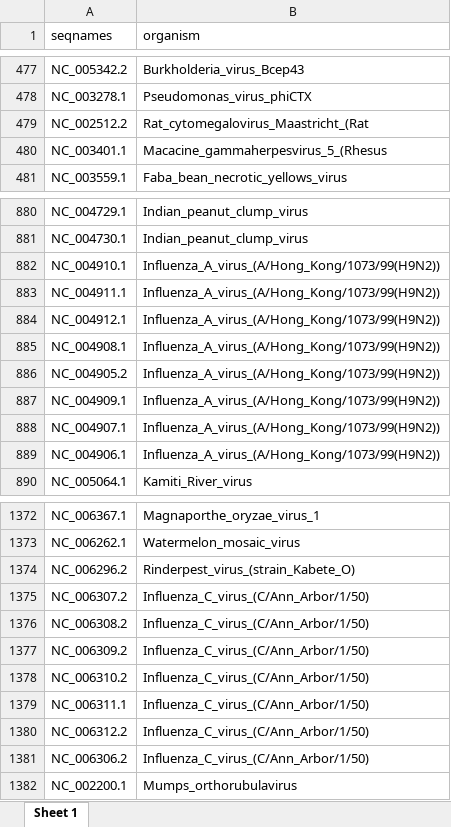
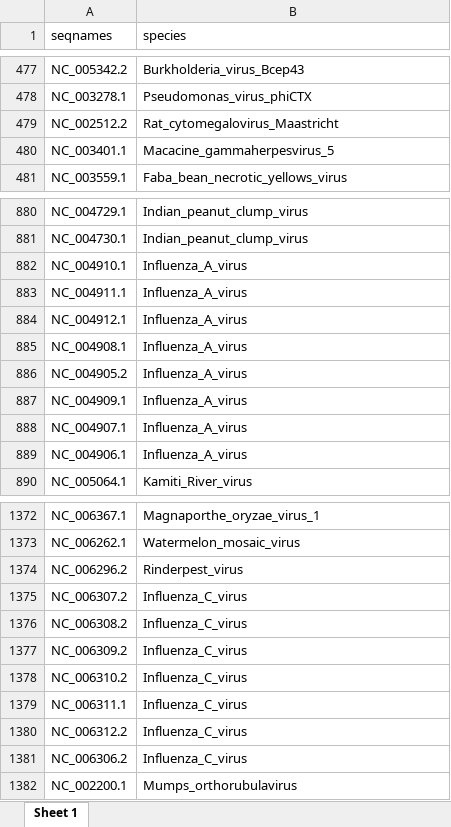
Before and after one commit to dnbuckley/vFindR, an Excel workbook: viral_seqnames.xlsx, sheet Sheet 1, drawn as a sheet; only a part is shown, gaps mark what is left out; values as stored, in another font and other column widths than the file's, no borders; the diff covers the shown part only; the diff names each change by its address in the sheet, - before the commit and + after, or states it on an @@ line.

```diff
--- a/viral_seqnames.xlsx (sheet Sheet 1)
+++ b/viral_seqnames.xlsx (sheet Sheet 1)
-B1: organism
+B1: species
-B479 (species): Rat_cytomegalovirus_Maastricht_(Rat
+B479 (species): Rat_cytomegalovirus_Maastricht
-B480 (species): Macacine_gammaherpesvirus_5_(Rhesus
+B480 (species): Macacine_gammaherpesvirus_5
-B882:B889 (species): Influenza_A_virus_(A/Hong_Kong/1073/99(H9N2))
+B882:B889 (species): Influenza_A_virus
-B1374 (species): Rinderpest_virus_(strain_Kabete_O)
+B1374 (species): Rinderpest_virus
-B1375:B1381 (species): Influenza_C_virus_(C/Ann_Arbor/1/50)
+B1375:B1381 (species): Influenza_C_virus
```
Also changed, not shown: 109 edited cells elsewhere in this sheet, 49 other files.
